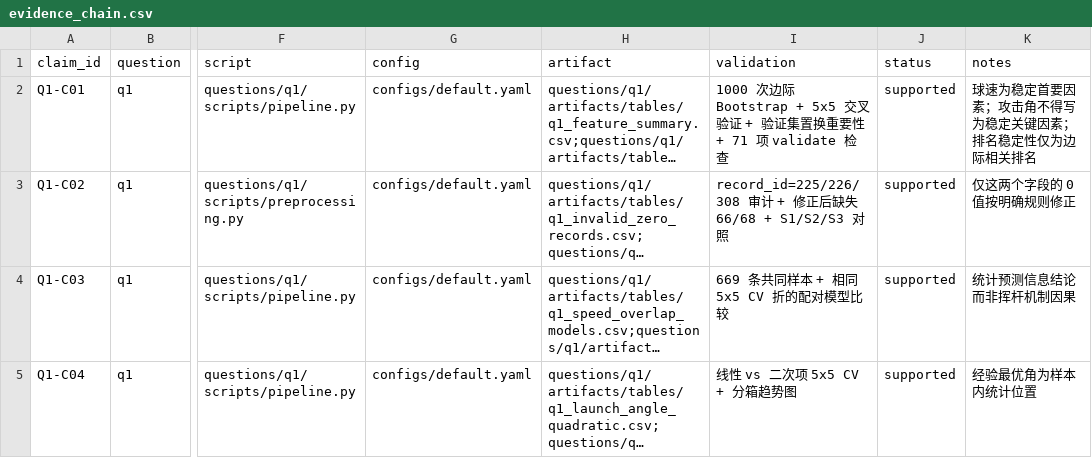
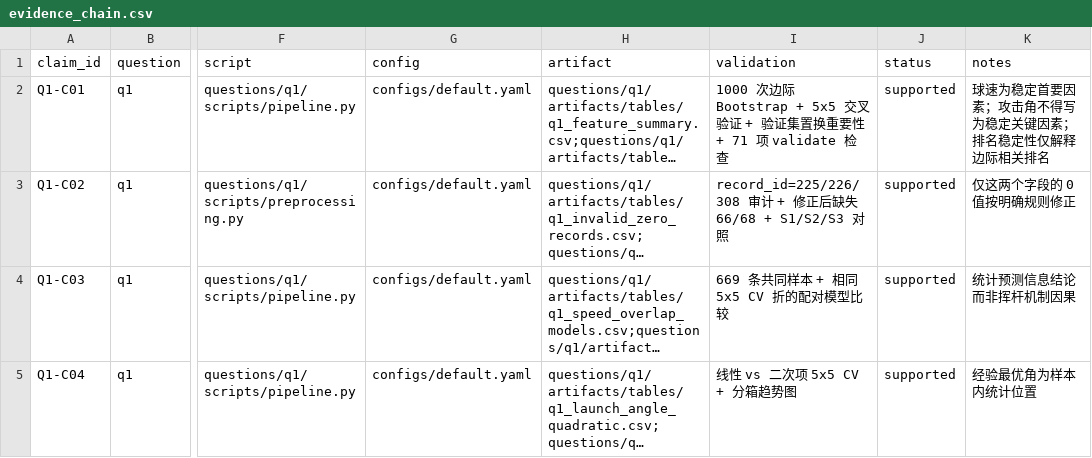
Before and after one commit to feiniao87968492/shixun2, a CSV file: docs/evidence_chain.csv, drawn as a sheet; only a part is shown, gaps mark what is left out; long unchanged cells end in …; the diff covers the shown part only; the diff names each change by its address in the sheet, - before the commit and + after, or states it on an @@ line.

```diff
--- a/docs/evidence_chain.csv
+++ b/docs/evidence_chain.csv
-K2 (notes): 球速为稳定首要因素；攻击角不得写为稳定关键因素；排名稳定性仅为边际相关排名
+K2 (notes): 球速为稳定首要因素；攻击角不得写为稳定关键因素；排名稳定性仅解释边际相关排名
```
Also changed, not shown: 1 added row and 12 edited cells elsewhere in this file, docs/figure_table_registry.csv, 58 other files.
